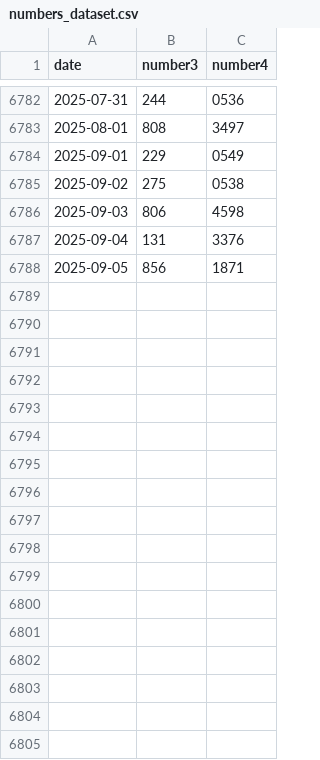
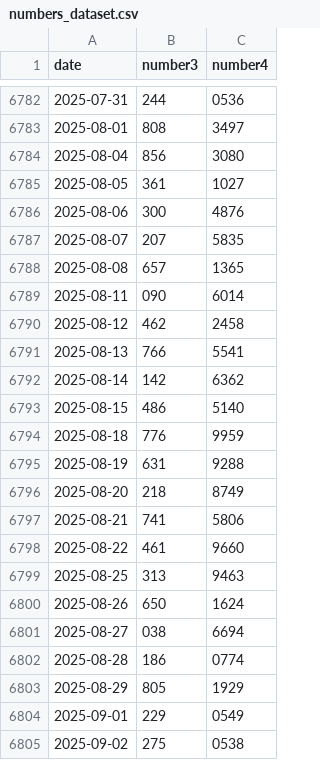
Before and after one commit to N-Necoze/my_dataset, a CSV file: numbers/numbers_dataset.csv, drawn as a sheet; only a part is shown, gaps mark what is left out; the shorter side is filled out with more unchanged rows.

Commit message:
Auto update on 2025-09-06_14-43

```diff
--- a/numbers/numbers_dataset.csv
+++ b/numbers/numbers_dataset.csv
@@ -6783,2 +6783,22 @@ date,number3,number4
 2025-08-01,808,3497
+2025-08-04,856,3080
+2025-08-05,361,1027
+2025-08-06,300,4876
+2025-08-07,207,5835
+2025-08-08,657,1365
+2025-08-11,090,6014
+2025-08-12,462,2458
+2025-08-13,766,5541
+2025-08-14,142,6362
+2025-08-15,486,5140
+2025-08-18,776,9959
+2025-08-19,631,9288
+2025-08-20,218,8749
+2025-08-21,741,5806
+2025-08-22,461,9660
+2025-08-25,313,9463
+2025-08-26,650,1624
+2025-08-27,038,6694
+2025-08-28,186,0774
+2025-08-29,805,1929
 2025-09-01,229,0549
```
